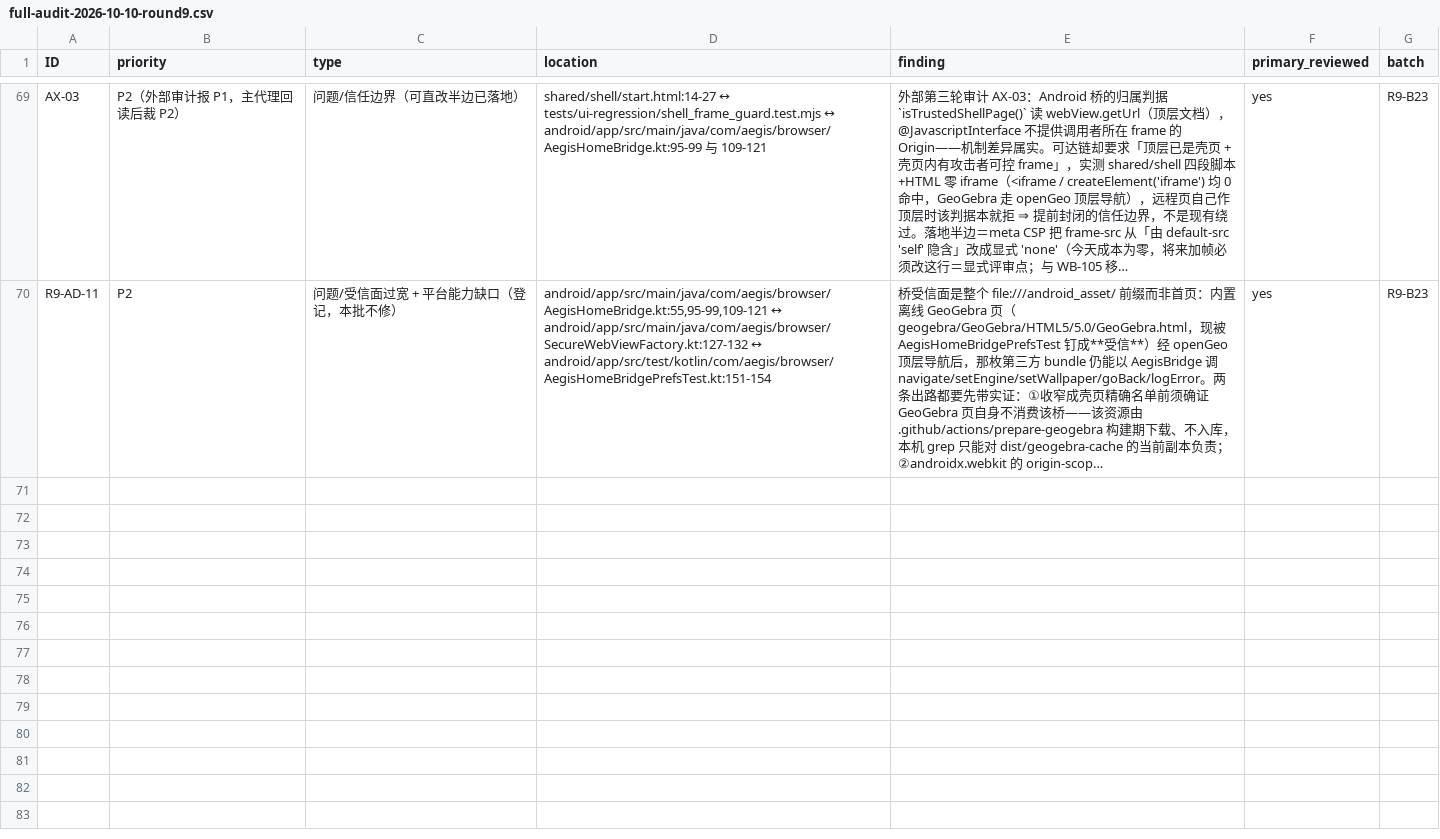
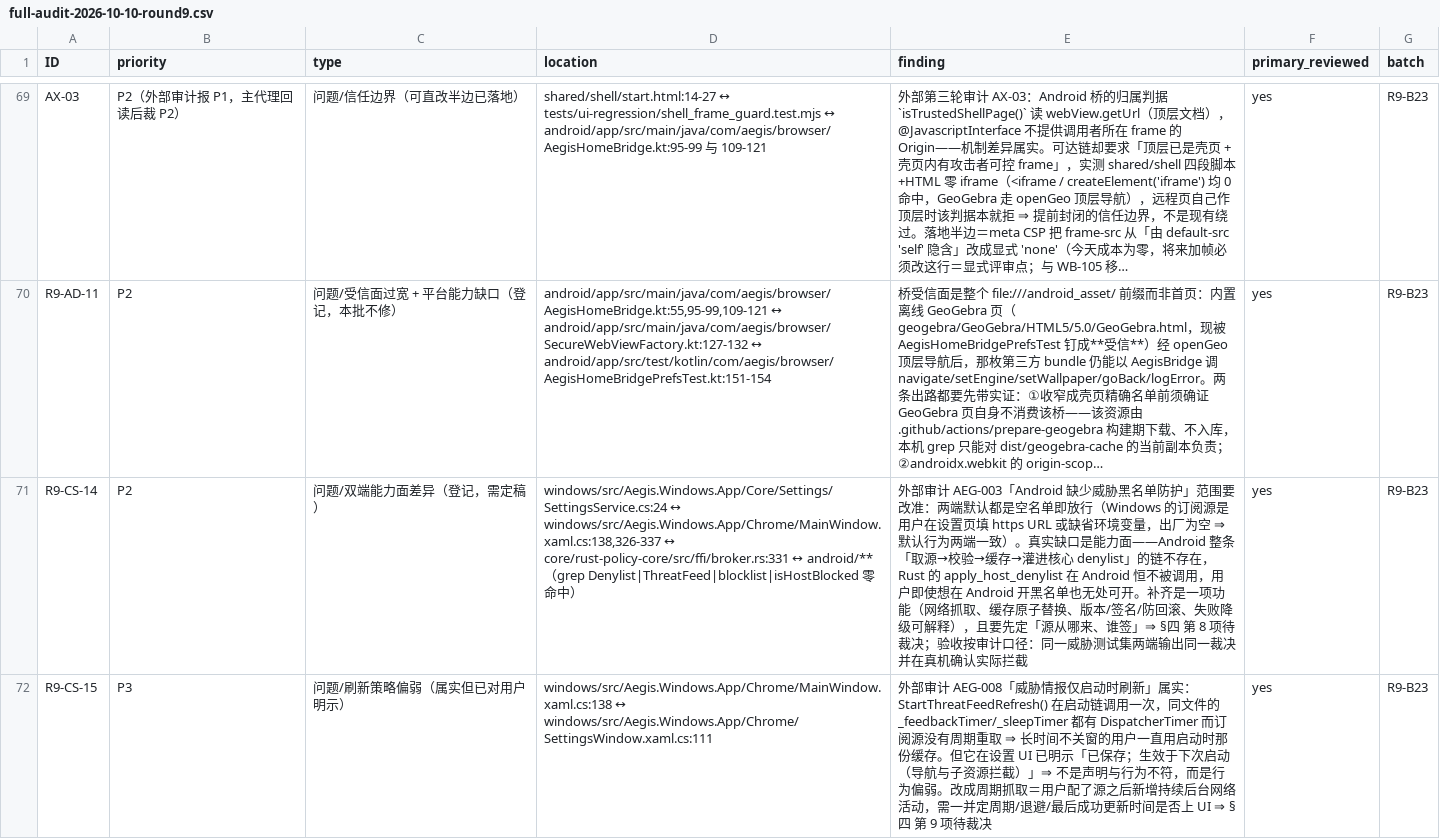
Before and after one commit to bear20252026/aegis-dual-platform, a CSV file: docs/audit/full-audit-2026-10-10-round9.csv, drawn as a sheet; only a part is shown, gaps mark what is left out; long unchanged cells end in …; the diff names each change by its address in the sheet, - before the commit and + after, or states it on an @@ line.

Commit message:
docs(audit): 外部审计 AEG-003/008/013 回读结论入台账（Q51/Q52 + 一条不成立）
- AEG-013「WebView2 消息桥与 Origin 验证」经逐个 API 回读判为**不成立**（§六）：
  AddHostObjectToScript 零命中；两处 WebMessageReceived 订阅（主窗 CoreReady:80、
  无痕 InPrivateWindow:215）都做「顶层文档门禁 + ev.Source 白名单」双重校验，
  per-origin 关 WebMessage 是 WebView2Hardening.cs:90 的实现而非注释。
- AEG-003 范围改准后登记 Q51 R9-CS-14：两端默认都是空名单放行，缺的是 Android
  整条订阅源能力面（Rust apply_host_denylist 在 Android 恒不被调用）＝功能排期。
- AEG-008 属实但已在设置 UI 明示「生效于下次启动」⇒ Q52 R9-CS-15：周期抓取
  等于新增持续后台网络活动，属出货行为变更。
两条都挂 §四 第 8/9 项待裁决，不默认执行。

```diff
--- a/docs/audit/full-audit-2026-10-10-round9.csv
+++ b/docs/audit/full-audit-2026-10-10-round9.csv
+row 71: R9-CS-14 | P2 | 问题/双端能力面差异（登记，需定稿） | windows/src/Aegis.Windows.App/Core/Settings/SettingsService.cs:24 ↔ windows/src/Aegis.Windows.App/Chrome/MainWindow.xaml.cs:138,326-337 ↔ core/rust-policy-core/src/ffi/broker.rs:331 ↔ android/**（grep Denylist|ThreatFeed|blocklist|isHostBlocked 零命中） | 外部审计 AEG-003「Android 缺少威胁黑名单防护」范围要改准：两端默认都是空名单即放行（Windows 的订阅源是用户在设置页填 https URL 或缺省环境变量，出厂为空 ⇒ 默认行为两端一致）。真实缺口是能力面——Android 整条「取源→校验→缓存→灌进核心 denylist」的链不存在，Rust 的 apply_host_denylist 在 Android 恒不被调用，用户即使想在 Android 开黑名单也无处可开。补齐是一项功能（网络抓取、缓存原子替换、版本/签名/防回滚、失败降级可解释），且要先定「源从哪来、谁签」⇒ §四 第 8 项待裁决；验收按审计口径：同一威胁测试集两端输出同一裁决并在真机确认实际拦截 | yes | R9-B23
+row 72: R9-CS-15 | P3 | 问题/刷新策略偏弱（属实但已对用户明示） | windows/src/Aegis.Windows.App/Chrome/MainWindow.xaml.cs:138 ↔ windows/src/Aegis.Windows.App/Chrome/SettingsWindow.xaml.cs:111 | 外部审计 AEG-008「威胁情报仅启动时刷新」属实：StartThreatFeedRefresh() 在启动链调用一次，同文件的 _feedbackTimer/_sleepTimer 都有 DispatcherTimer 而订阅源没有周期重取 ⇒ 长时间不关窗的用户一直用启动时那份缓存。但它在设置 UI 已明示「已保存；生效于下次启动（导航与子资源拦截）」⇒ 不是声明与行为不符，而是行为偏弱。改成周期抓取＝用户配了源之后新增持续后台网络活动，需一并定周期/退避/最后成功更新时间是否上 UI ⇒ §四 第 9 项待裁决 | yes | R9-B23
```
Also changed, not shown: 1 other file.
